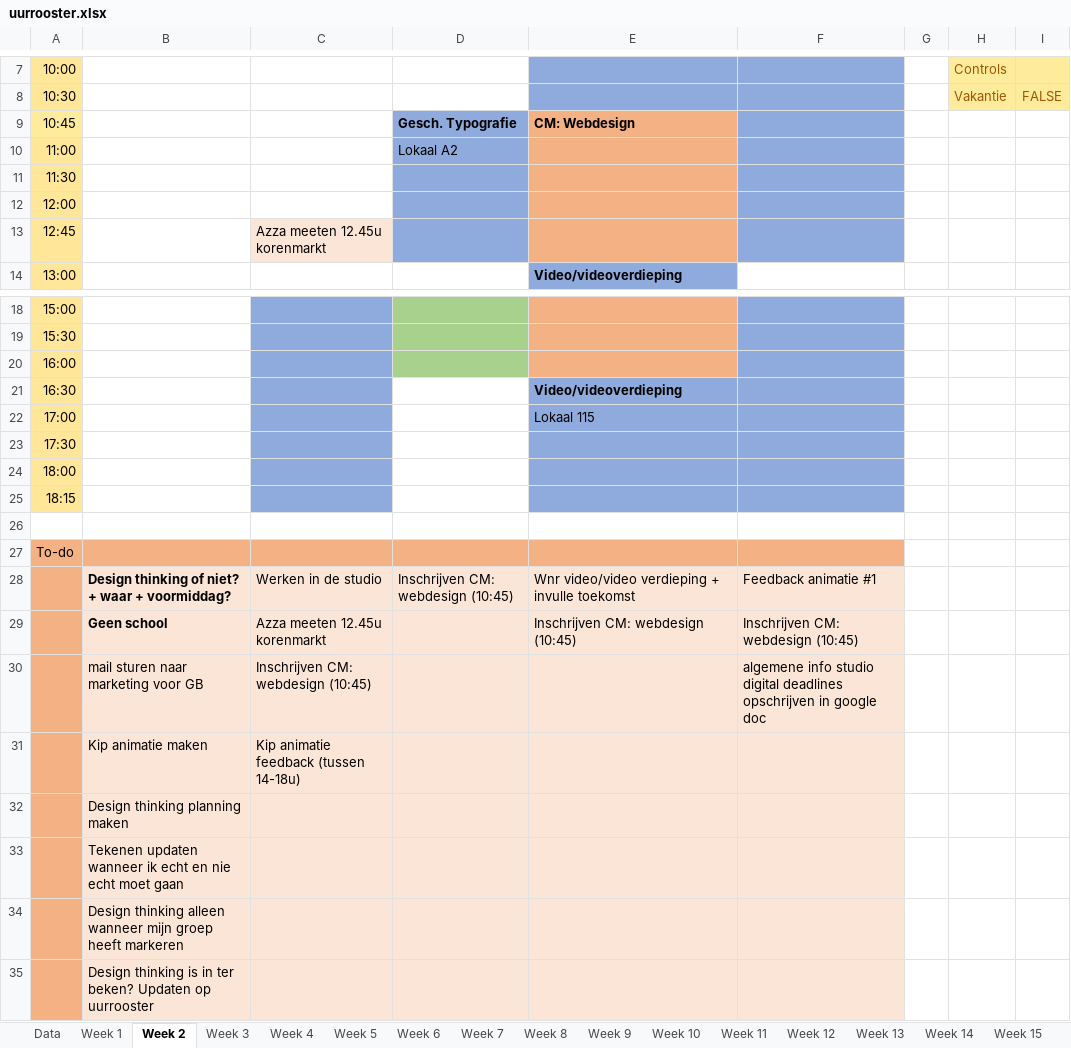
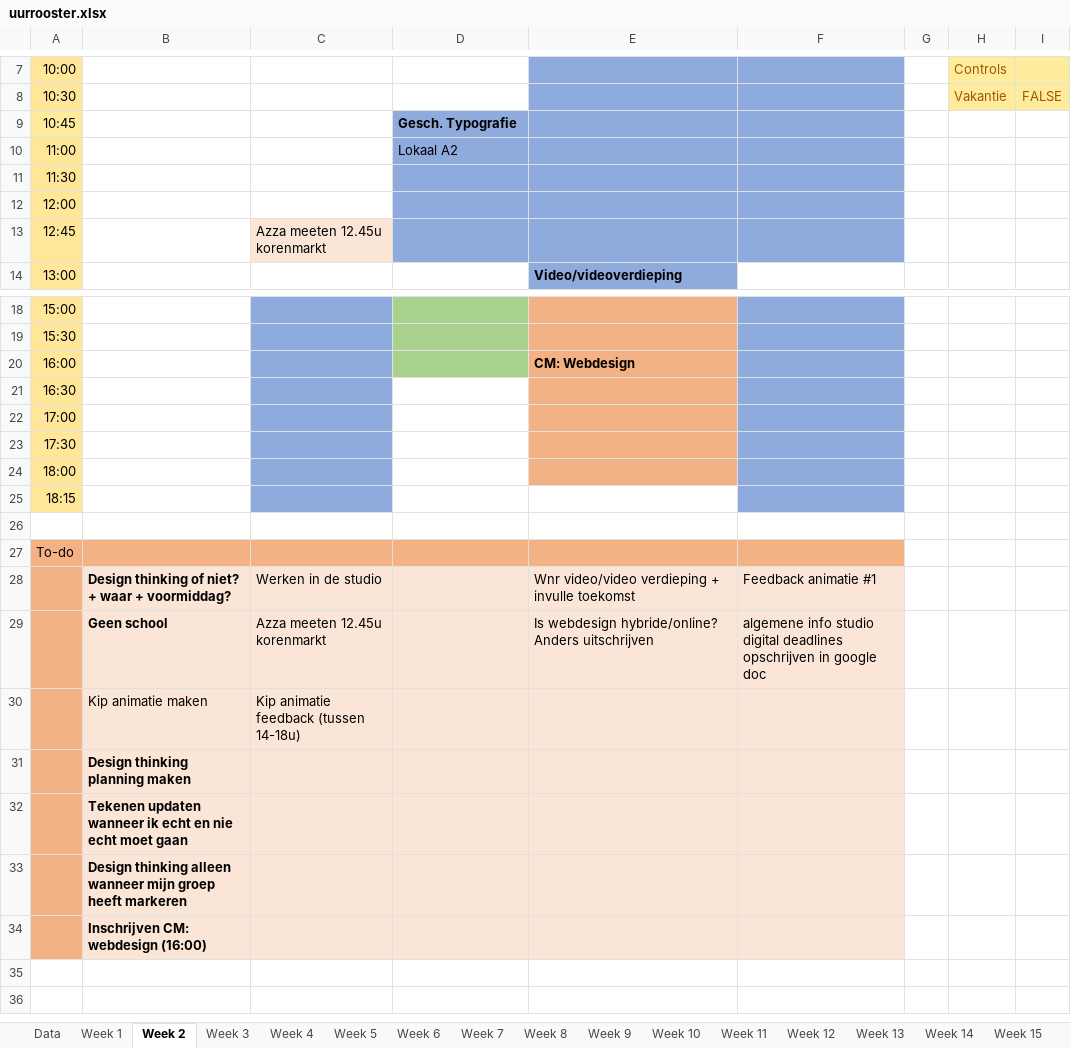
Before and after one commit to ninjahisser/LUCA-2, an Excel workbook: uurrooster.xlsx, sheet Week 2, drawn as a sheet; only a part is shown, gaps mark what is left out; values as stored, in another font and other column widths than the file's, no borders; conditional formats not drawn; removed rows and columns are numbered as before the commit, all else as after; the diff names each change by its address in the sheet, - before the commit and + after, or states it on an @@ line.

```diff
--- a/uurrooster.xlsx (sheet Week 2)
+++ b/uurrooster.xlsx (sheet Week 2)
-E9: CM: Webdesign
+E9: (empty)
-E9:E13 fill: #F4B183
+E9:E13 fill: #8FAADC
-E20: (empty)
+E20: CM: Webdesign
-E21: Video/videoverdieping
+E21: (empty)
-E21:E24 fill: #8FAADC
+E21:E24 fill: #F4B183
-E22: Lokaal 115
+E22: (empty)
-E25 fill: #8FAADC
+E25 fill: none
-D28: Inschrijven CM: webdesign (10:45)
+D28: (empty)
-E29: Inschrijven CM: webdesign (10:45)
+E29: Is webdesign hybride/online? Anders uitschrijven
-F29: Inschrijven CM: webdesign (10:45)
+F29: algemene info studio digital deadlines opschrijven in google doc
-row 30:  | mail sturen naar marketing voor GB | Inschrijven CM: webdesign (10:45) |  |  | algemene info studio digital deadlines opschrijven in google doc
-B31:B34 bold: off
+B31:B34 bold: on
-B34: Design thinking is in ter beken? Updaten op uurrooster
+B34: Inschrijven CM: webdesign (16:00)
```
Also changed, not shown: sheet Week 28, sheet Week 5, sheet Week 11, sheet Week 9, sheet Week 13, sheet Week 24, 26 more sheets.
